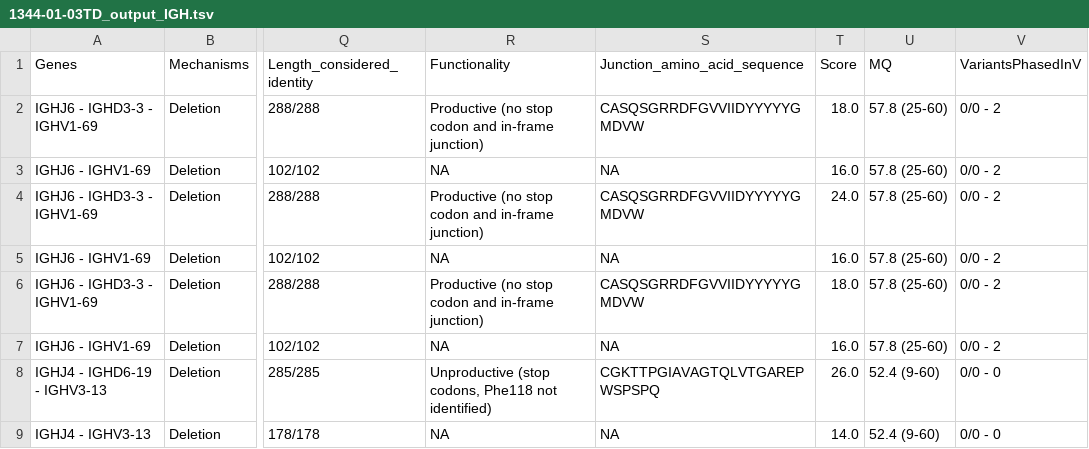
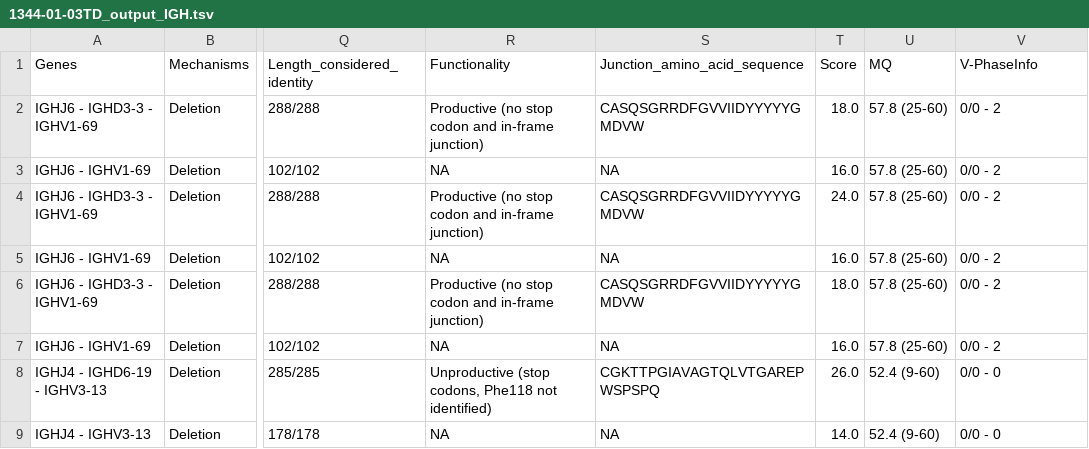
Before and after one commit to ferrannadeu/IgCaller, a TSV file: Demo/Outputs/1344-01-03TD_output_IGH.tsv, drawn as a sheet; only a part is shown, gaps mark what is left out; the diff names each change by its address in the sheet, - before the commit and + after, or states it on an @@ line.

Commit message:
up demo outs

```diff
--- a/Demo/Outputs/1344-01-03TD_output_IGH.tsv
+++ b/Demo/Outputs/1344-01-03TD_output_IGH.tsv
-V1: VariantsPhasedInV
+V1: V-PhaseInfo
```
Also changed, not shown: Demo/Outputs/1344-01-03TD_output_IGK.tsv, Demo/Outputs/1344-01-03TD_output_IGL.tsv.
